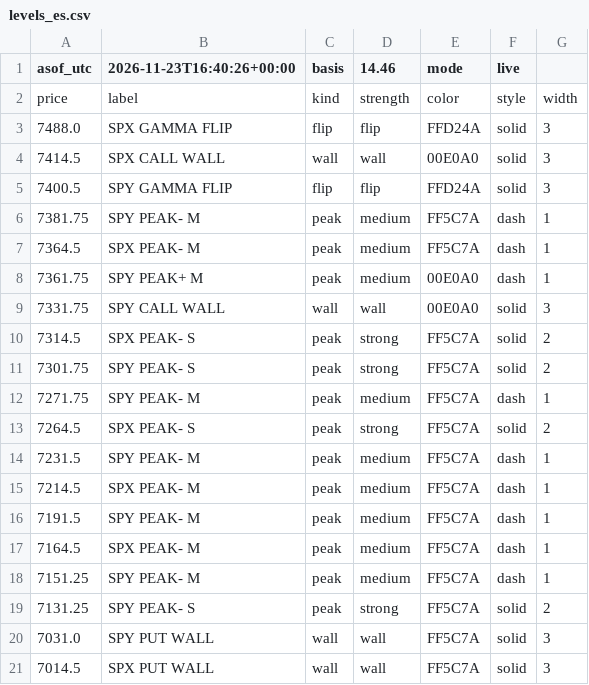
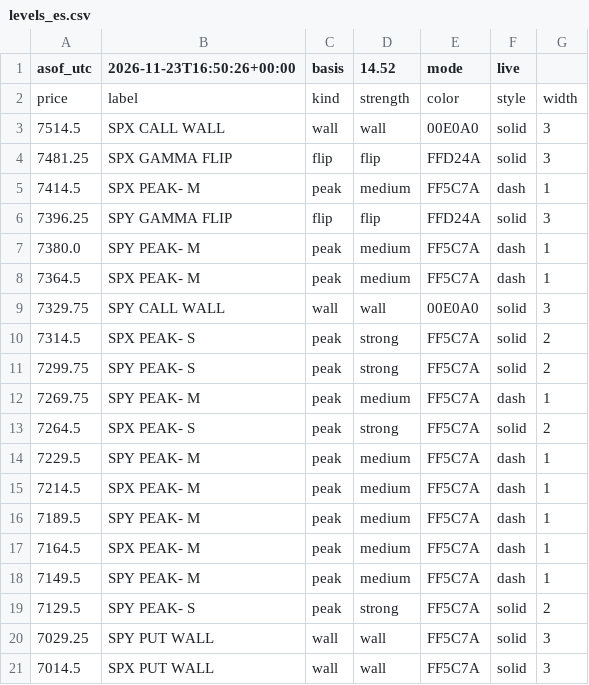
Before and after one commit to mshb4466/mirsad, a CSV file: gamma/levels_es.csv, drawn as a sheet.

```diff
--- a/gamma/levels_es.csv
+++ b/gamma/levels_es.csv
@@ -1,21 +1,21 @@
-asof_utc,2026-11-23T16:40:26+00:00,basis,14.46,mode,live
+asof_utc,2026-11-23T16:50:26+00:00,basis,14.52,mode,live
 price,label,kind,strength,color,style,width
-7488.0,SPX GAMMA FLIP,flip,flip,FFD24A,solid,3
-7414.5,SPX CALL WALL,wall,wall,00E0A0,solid,3
-7400.5,SPY GAMMA FLIP,flip,flip,FFD24A,solid,3
-7381.75,SPY PEAK- M,peak,medium,FF5C7A,dash,1
+7514.5,SPX CALL WALL,wall,wall,00E0A0,solid,3
+7481.25,SPX GAMMA FLIP,flip,flip,FFD24A,solid,3
+7414.5,SPX PEAK- M,peak,medium,FF5C7A,dash,1
+7396.25,SPY GAMMA FLIP,flip,flip,FFD24A,solid,3
+7380.0,SPY PEAK- M,peak,medium,FF5C7A,dash,1
 7364.5,SPX PEAK- M,peak,medium,FF5C7A,dash,1
-7361.75,SPY PEAK+ M,peak,medium,00E0A0,dash,1
-7331.75,SPY CALL WALL,wall,wall,00E0A0,solid,3
+7329.75,SPY CALL WALL,wall,wall,00E0A0,solid,3
 7314.5,SPX PEAK- S,peak,strong,FF5C7A,solid,2
-7301.75,SPY PEAK- S,peak,strong,FF5C7A,solid,2
-7271.75,SPY PEAK- M,peak,medium,FF5C7A,dash,1
+7299.75,SPY PEAK- S,peak,strong,FF5C7A,solid,2
+7269.75,SPY PEAK- M,peak,medium,FF5C7A,dash,1
 7264.5,SPX PEAK- S,peak,strong,FF5C7A,solid,2
-7231.5,SPY PEAK- M,peak,medium,FF5C7A,dash,1
+7229.5,SPY PEAK- M,peak,medium,FF5C7A,dash,1
 7214.5,SPX PEAK- M,peak,medium,FF5C7A,dash,1
-7191.5,SPY PEAK- M,peak,medium,FF5C7A,dash,1
+7189.5,SPY PEAK- M,peak,medium,FF5C7A,dash,1
 7164.5,SPX PEAK- M,peak,medium,FF5C7A,dash,1
-7151.25,SPY PEAK- M,peak,medium,FF5C7A,dash,1
-7131.25,SPY PEAK- S,peak,strong,FF5C7A,solid,2
-7031.0,SPY PUT WALL,wall,wall,FF5C7A,solid,3
+7149.5,SPY PEAK- M,peak,medium,FF5C7A,dash,1
+7129.5,SPY PEAK- S,peak,strong,FF5C7A,solid,2
+7029.25,SPY PUT WALL,wall,wall,FF5C7A,solid,3
 7014.5,SPX PUT WALL,wall,wall,FF5C7A,solid,3
```
Also changed, not shown: 3 other files.
